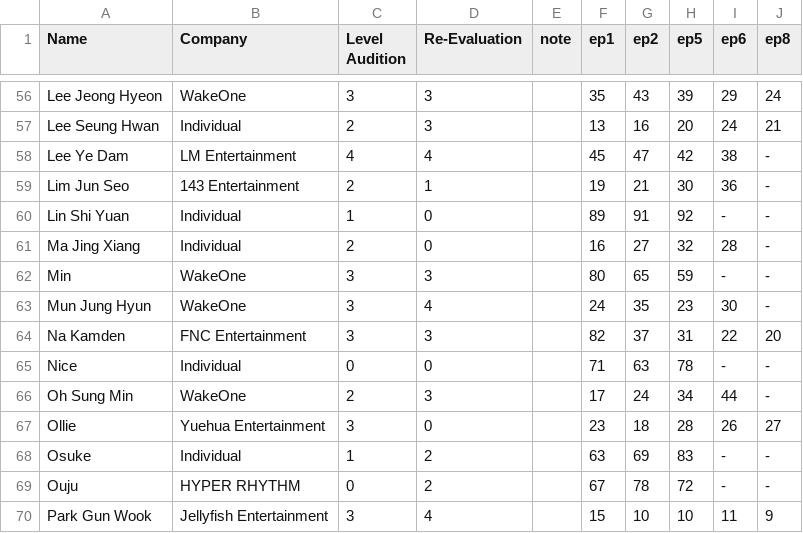
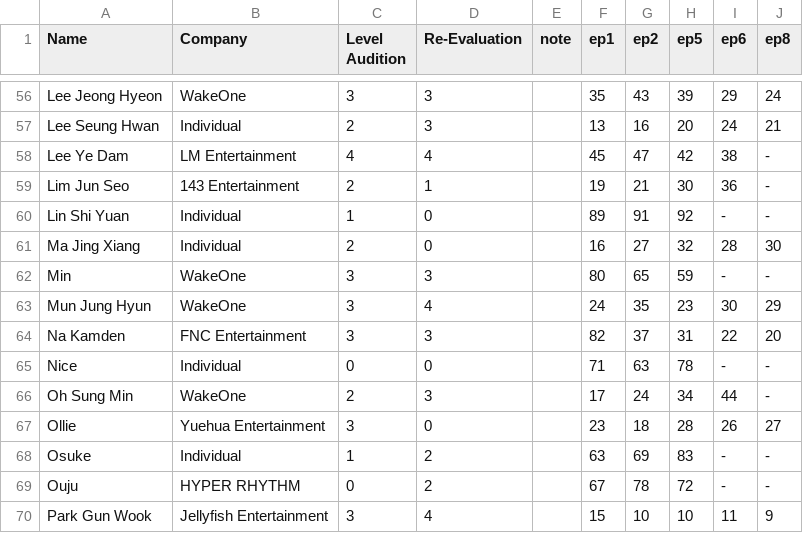
Before and after one commit to skzluvr/boysplanetchart.github.io, a CSV file: boysplanet.csv, drawn as a sheet; only a part is shown, gaps mark what is left out.

Commit message:
idk

```diff
--- a/boysplanet.csv
+++ b/boysplanet.csv
@@ -60,5 +60,5 @@ Lim Jun Seo,143 Entertainment,2,1,,19,21,30,36,-
 Lin Shi Yuan,Individual,1,0,,89,91,92,-,-
-Ma Jing Xiang,Individual,2,0,,16,27,32,28,-
+Ma Jing Xiang,Individual,2,0,,16,27,32,28,30
 Min,WakeOne,3,3,,80,65,59,-,-
-Mun Jung Hyun,WakeOne,3,4,,24,35,23,30,-
+Mun Jung Hyun,WakeOne,3,4,,24,35,23,30,29
 Na Kamden,FNC Entertainment,3,3,,82,37,31,22,20
```
